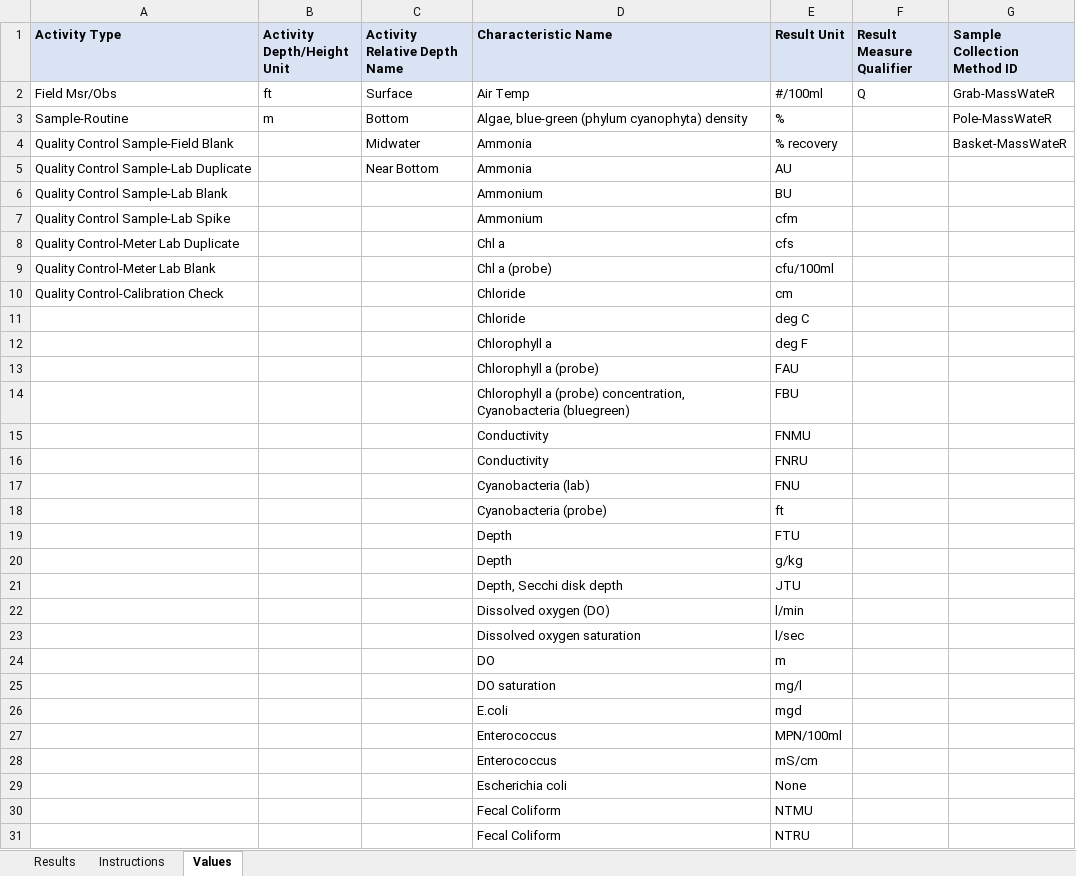
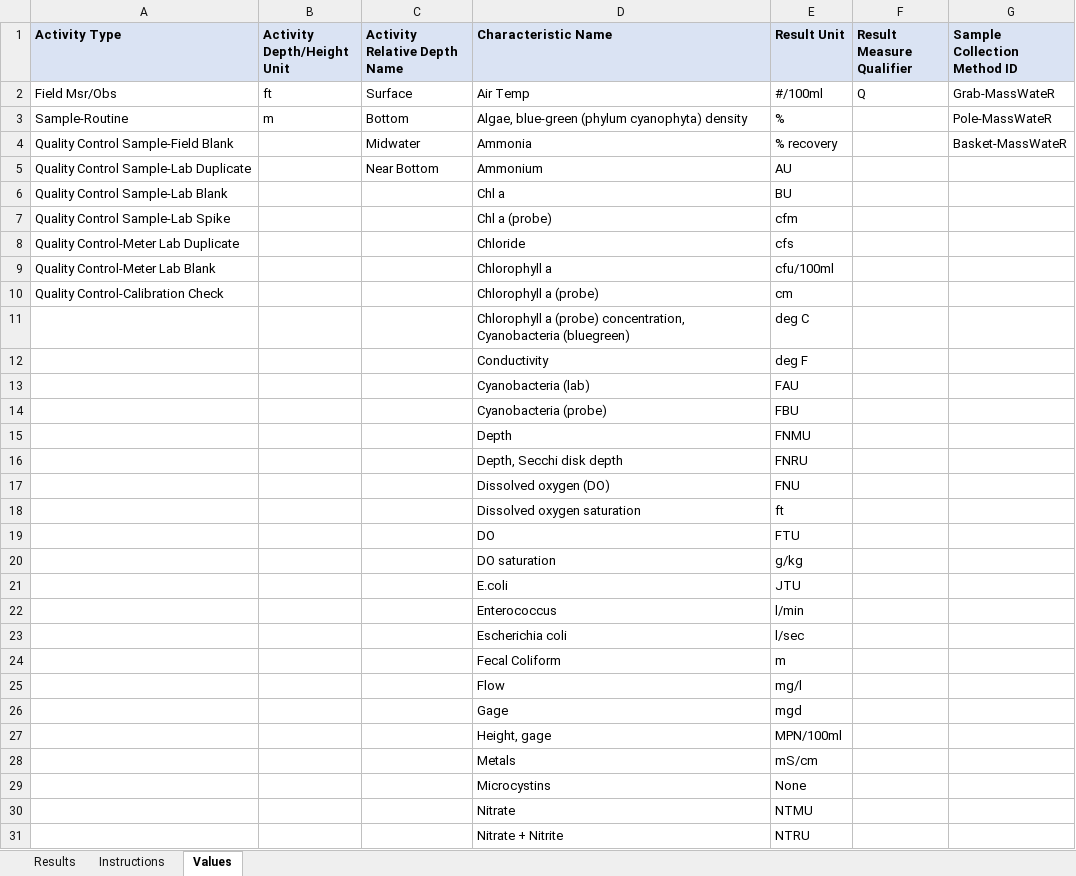
Before and after one commit to massbays-tech/MassWateR, an Excel workbook: inst/extdata/MassWateR_Results_Template.xlsx, sheet Values, drawn as a sheet; only a part is shown; values as stored, in another font and other column widths than the file's, no borders; removed rows and columns are numbered as before the commit, all else as after; the diff covers the shown part only; the diff names each change by its address in the sheet, - before the commit and + after, or states it on an @@ line.

Commit message:
Add files via upload
Updated Characteristic pick list

```diff
--- a/inst/extdata/MassWateR_Results_Template.xlsx (sheet Values)
+++ b/inst/extdata/MassWateR_Results_Template.xlsx (sheet Values)
-D5 (Characteristic Name): Ammonia
+D5 (Characteristic Name): Ammonium
-D6 (Characteristic Name): Ammonium
+D6 (Characteristic Name): Chl a
-D7 (Characteristic Name): Ammonium
+D7 (Characteristic Name): Chl a (probe)
-D8 (Characteristic Name): Chl a
+D8 (Characteristic Name): Chloride
-D9 (Characteristic Name): Chl a (probe)
+D9 (Characteristic Name): Chlorophyll a
-D10 (Characteristic Name): Chloride
+D10 (Characteristic Name): Chlorophyll a (probe)
-D11 (Characteristic Name): Chloride
+D11 (Characteristic Name): Chlorophyll a (probe) concentration, Cyanobacteria (bluegreen)
-D12 (Characteristic Name): Chlorophyll a
+D12 (Characteristic Name): Conductivity
-D13 (Characteristic Name): Chlorophyll a (probe)
+D13 (Characteristic Name): Cyanobacteria (lab)
-D14 (Characteristic Name): Chlorophyll a (probe) concentration, Cyanobacteria (bluegreen)
+D14 (Characteristic Name): Cyanobacteria (probe)
-D15 (Characteristic Name): Conductivity
+D15 (Characteristic Name): Depth
-D16 (Characteristic Name): Conductivity
+D16 (Characteristic Name): Depth, Secchi disk depth
-D17 (Characteristic Name): Cyanobacteria (lab)
+D17 (Characteristic Name): Dissolved oxygen (DO)
-D18 (Characteristic Name): Cyanobacteria (probe)
+D18 (Characteristic Name): Dissolved oxygen saturation
-D19 (Characteristic Name): Depth
+D19 (Characteristic Name): DO
-row 20:  |  |  | Depth | g/kg
-row 21:  |  |  | Depth, Secchi disk depth | JTU
-row 22:  |  |  | Dissolved oxygen (DO) | l/min
-row 23:  |  |  | Dissolved oxygen saturation | l/sec
-row 24:  |  |  | DO | m
-E20 (Result Unit): mg/l
+E20 (Result Unit): g/kg
-E21 (Result Unit): mgd
+E21 (Result Unit): JTU
-E22 (Result Unit): MPN/100ml
+E22 (Result Unit): l/min
+row 23:  |  |  | Escherichia coli | l/sec
+row 24:  |  |  | Fecal Coliform | m
+row 25:  |  |  | Flow | mg/l
+row 26:  |  |  | Gage | mgd
+row 27:  |  |  | Height, gage | MPN/100ml
-D28 (Characteristic Name): Enterococcus
+D28 (Characteristic Name): Metals
-D29 (Characteristic Name): Escherichia coli
+D29 (Characteristic Name): Microcystins
-D30 (Characteristic Name): Fecal Coliform
+D30 (Characteristic Name): Nitrate
-D31 (Characteristic Name): Fecal Coliform
+D31 (Characteristic Name): Nitrate + Nitrite
```
Also changed, not shown: 22 removed rows and 11 edited cells elsewhere in this sheet, sheet Instructions.
